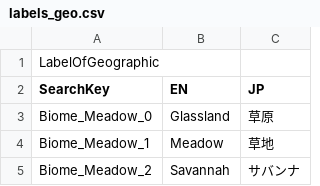
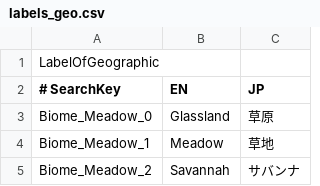
Before and after one commit to nodachisoft-com/aaa-modules, a CSV file: resources/dbdata/labels_geo.csv, drawn as a sheet; only a part is shown.

```diff
--- a/resources/dbdata/labels_geo.csv
+++ b/resources/dbdata/labels_geo.csv
@@ -1,3 +1,3 @@
 LabelOfGeographic
-SearchKey,EN,JP
+# SearchKey,EN,JP
 Biome_Meadow_0,Glassland,草原
```
Also changed, not shown: 3 other files.
